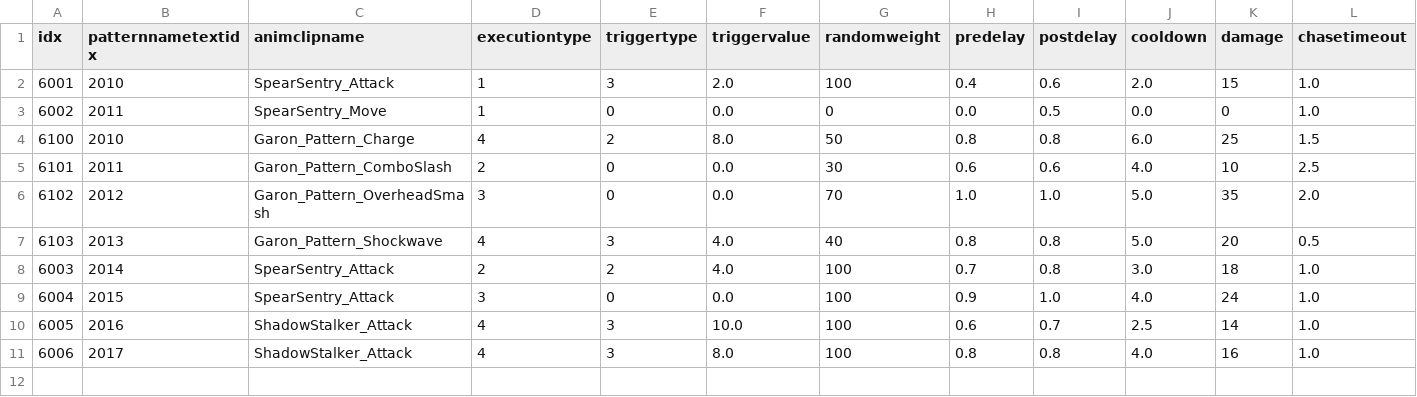
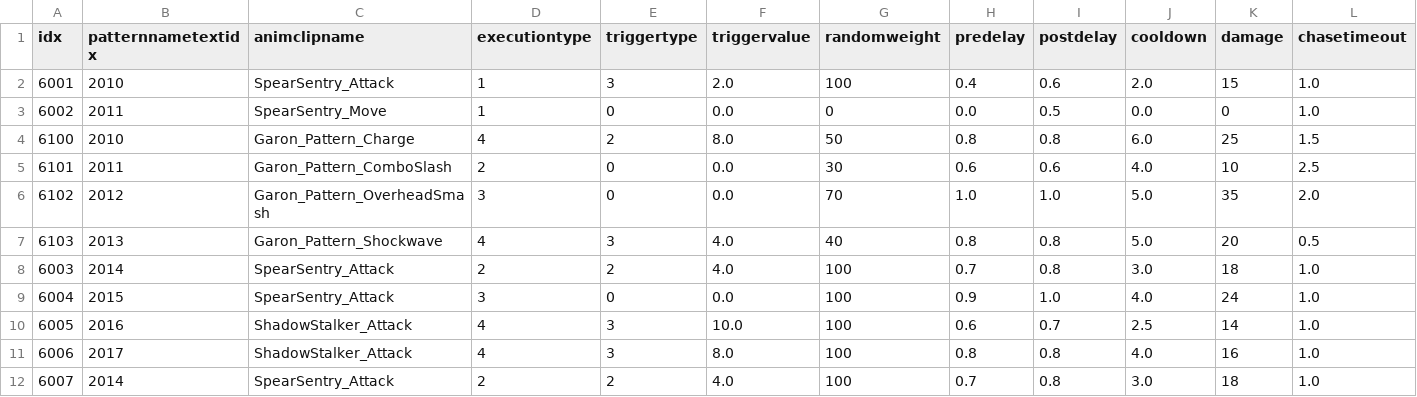
Before and after one commit to KangSungKyu/TP2, a CSV file: Assets/Datas/MonsterPatternData.csv, drawn as a sheet; only a part is shown; rows hold the shown columns only; the diff names each change by its address in the sheet, - before the commit and + after, or states it on an @@ line.

```diff
--- a/Assets/Datas/MonsterPatternData.csv
+++ b/Assets/Datas/MonsterPatternData.csv
+row 12: 6007 | 2014 | SpearSentry_Attack | 2 | 2 | 4.0 | 100 | 0.7 | 0.8 | 3.0 | 18 | 1.0
```
Also changed, not shown: Assets/Datas/ResourceData.csv, Assets/Datas/UnitBaseData.csv, 6 other files.
